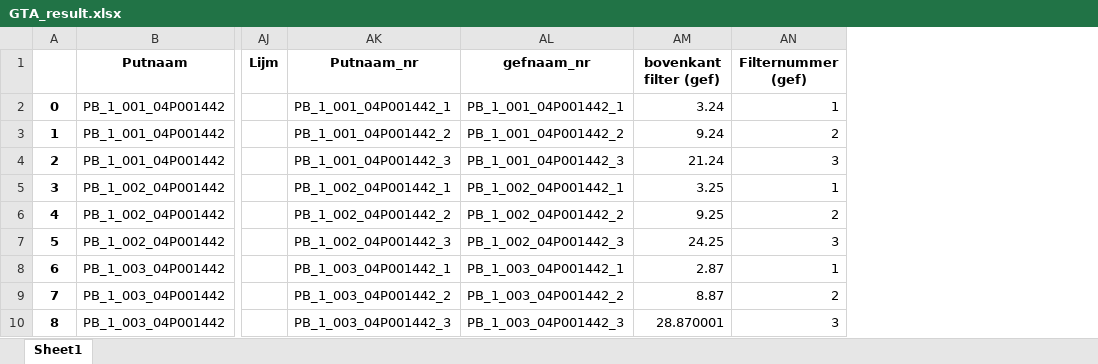
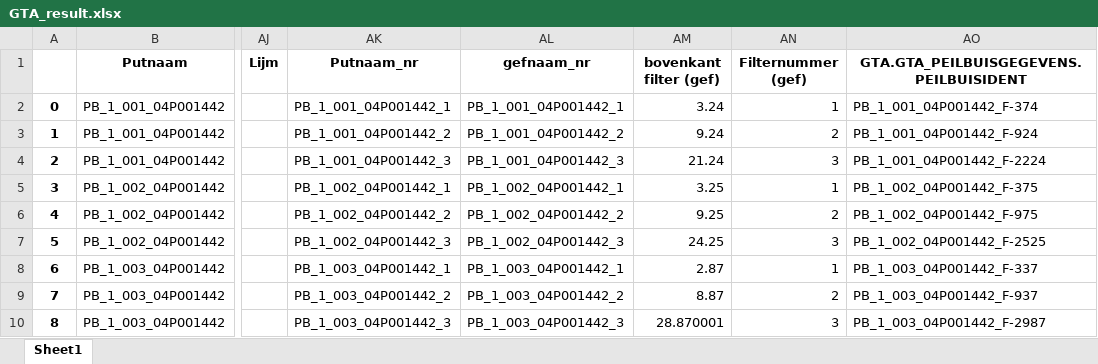
Before and after one commit to HHNK/GMW_processing, an Excel workbook: output/GTA_result.xlsx, sheet Sheet1, drawn as a sheet; only a part is shown, gaps mark what is left out; values as stored, in another font and other column widths than the file's, no borders; the diff names each change by its address in the sheet, - before the commit and + after, or states it on an @@ line.

```diff
--- a/output/GTA_result.xlsx (sheet Sheet1)
+++ b/output/GTA_result.xlsx (sheet Sheet1)
+column AO, rows 1-10: GTA.GTA_PEILBUISGEGEVENS.PEILBUISIDENT | PB_1_001_04P001442_F-374 | PB_1_001_04P001442_F-924 | PB_1_001_04P001442_F-2224 | PB_1_002_04P001442_F-375 | PB_1_002_04P001442_F-975 | PB_1_002_04P001442_F-2525 | PB_1_003_04P001442_F-337 | PB_1_003_04P001442_F-937 | PB_1_003_04P001442_F-2987
```
Also changed, not shown: output/ArtDiver_result.xlsx, output/BROLab_puttenlijst_v5_GTA.xlsx, 8 other files.
